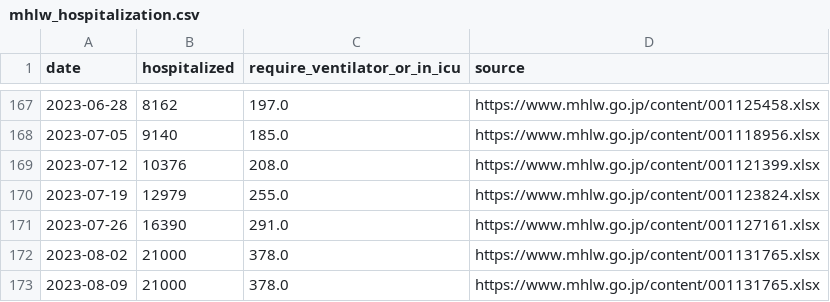
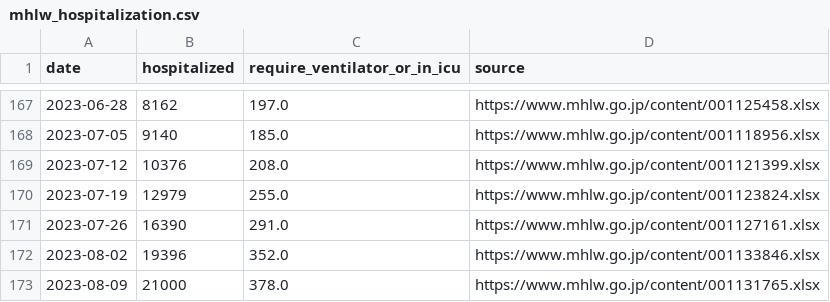
Before and after one commit to fqj1994/covid-19-dataflow-jp, a CSV file: data/mhlw_hospitalization.csv, drawn as a sheet; only a part is shown, gaps mark what is left out.

Commit message:
update data/mhlw_hospitalization.csv

```diff
--- a/data/mhlw_hospitalization.csv
+++ b/data/mhlw_hospitalization.csv
@@ -171,3 +171,3 @@ date,hospitalized,require_ventilator_or_in_icu,source
 2023-07-26,16390,291.0,https://www.mhlw.go.jp/content/001127161.xlsx
-2023-08-02,21000,378.0,https://www.mhlw.go.jp/content/001131765.xlsx
+2023-08-02,19396,352.0,https://www.mhlw.go.jp/content/001133846.xlsx
 2023-08-09,21000,378.0,https://www.mhlw.go.jp/content/001131765.xlsx
```
Also changed, not shown: 1 other file.
